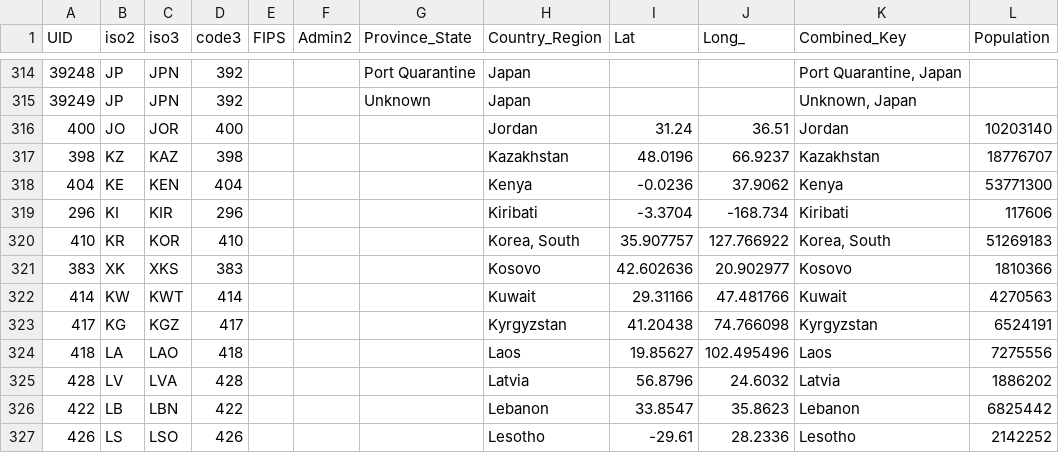
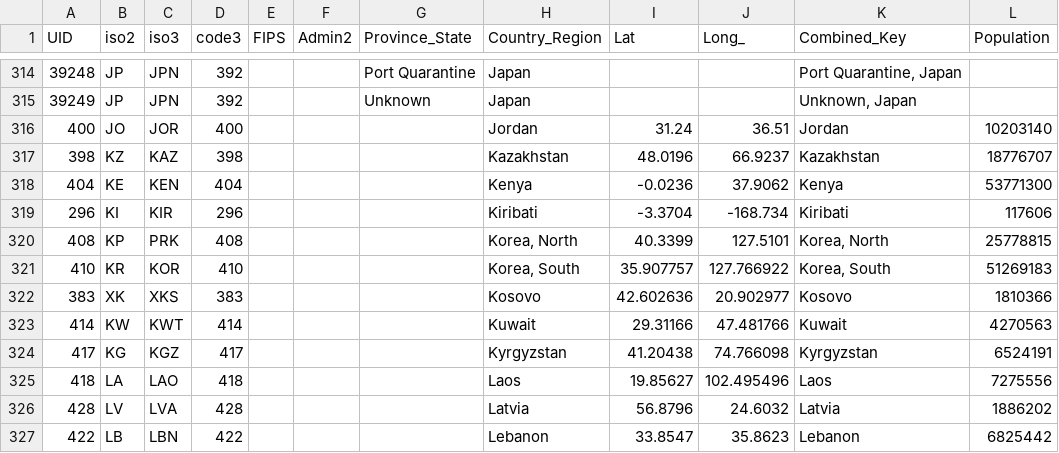
Before and after one commit to truedichotomy/covid19, a CSV file: UID_ISO_FIPS_LookUp_Table.csv, drawn as a sheet; only a part is shown, gaps mark what is left out; the shorter side is filled out with more unchanged rows.

```diff
--- a/UID_ISO_FIPS_LookUp_Table.csv
+++ b/UID_ISO_FIPS_LookUp_Table.csv
@@ -319,2 +319,3 @@ UID,iso2,iso3,code3,FIPS,Admin2,Province_State,Country_Region,Lat,Long_,Combined
 296,KI,KIR,296,,,,Kiribati,-3.3704,-168.734,Kiribati,117606
+408,KP,PRK,408,,,,"Korea, North",40.3399,127.5101,"Korea, North",25778815
 410,KR,KOR,410,,,,"Korea, South",35.907757,127.766922,"Korea, South",51269183
```
Also changed, not shown: covid19_death_global.csv, covid19_recovered_global.csv, 2 other files.
